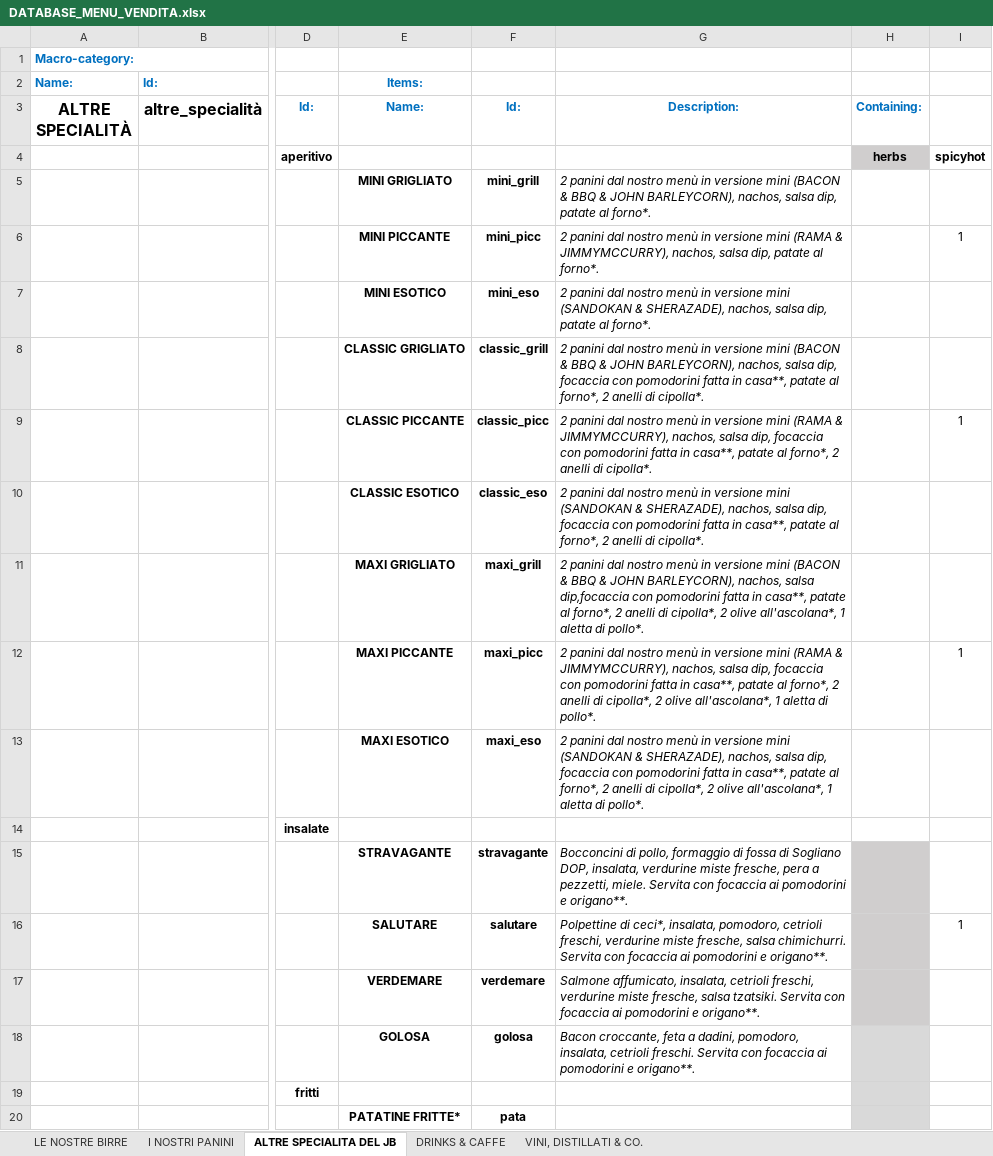
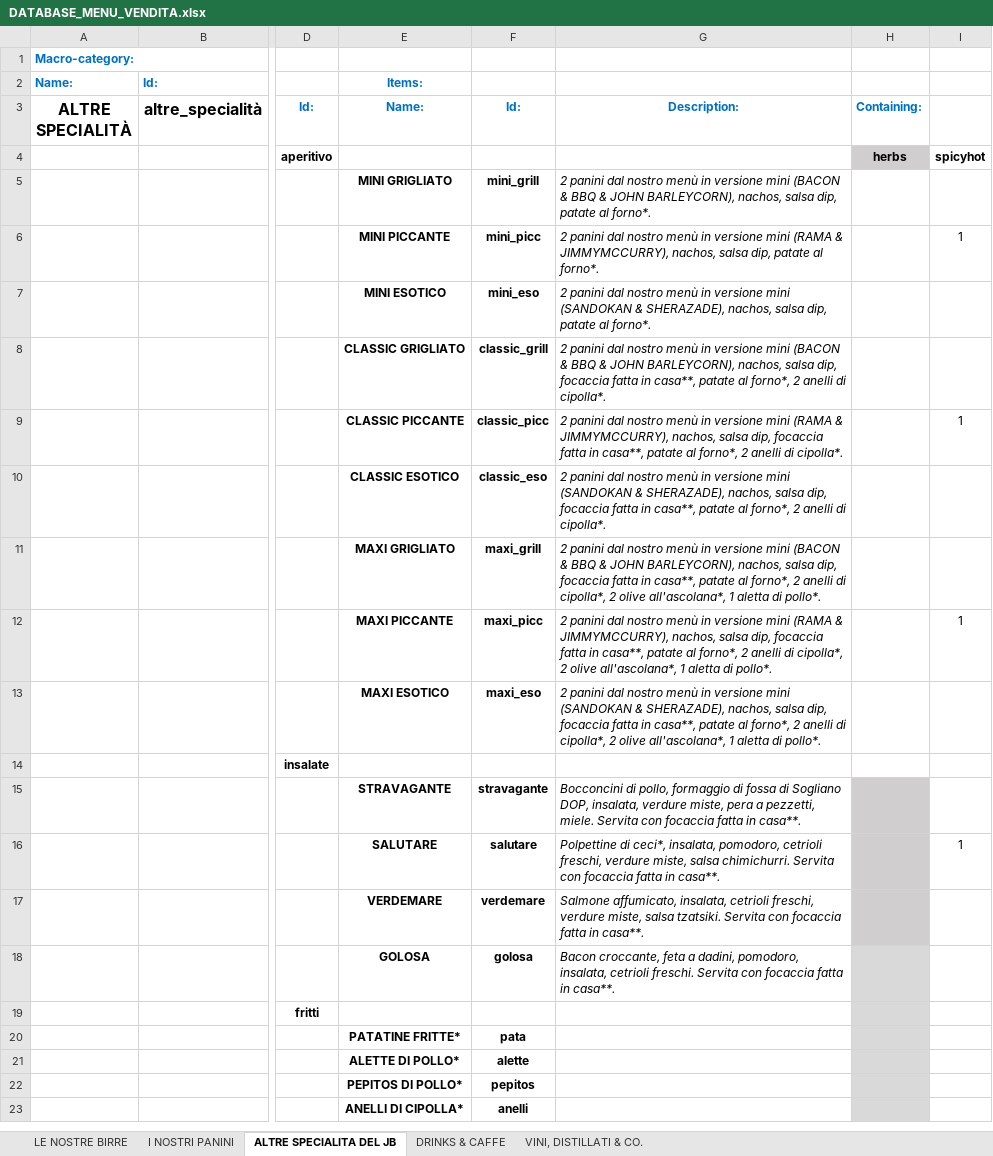
Before and after one commit to jb-pub/menu, an Excel workbook: excel/DATABASE_MENU_VENDITA.xlsx, sheet ALTRE SPECIALITA DEL JB, drawn as a sheet; only a part is shown, gaps mark what is left out; the shorter side is filled out with more unchanged rows; values as stored, in another font and other column widths than the file's, no borders; the diff names each change by its address in the sheet, - before the commit and + after, or states it on an @@ line.

```diff
--- a/excel/DATABASE_MENU_VENDITA.xlsx (sheet ALTRE SPECIALITA DEL JB)
+++ b/excel/DATABASE_MENU_VENDITA.xlsx (sheet ALTRE SPECIALITA DEL JB)
-G8 (Description:): …dip, focaccia con pomodorini fatta in…
+G8 (Description:): …dip, focaccia fatta in…
-G9 (Description:): …dip, focaccia con pomodorini fatta in…
+G9 (Description:): …dip, focaccia fatta in…
-G10 (Description:): …dip, focaccia con pomodorini fatta in…
+G10 (Description:): …dip, focaccia fatta in…
-G11 (Description:): …nachos, salsa dip,focaccia con pomodorini fatta in…
+G11 (Description:): …nachos, salsa dip, focaccia fatta in…
-G12 (Description:): …dip, focaccia con pomodorini fatta in…
+G12 (Description:): …dip, focaccia fatta in…
-G13 (Description:): …dip, focaccia con pomodorini fatta in…
+G13 (Description:): …dip, focaccia fatta in…
-G15 (Description:): …DOP, insalata, verdurine miste fresche, pera a pezzetti, miele. Servita con focaccia ai pomodorini e origano**.
+G15 (Description:): …DOP, insalata, verdure miste, pera a pezzetti, miele. Servita con focaccia fatta in casa**.
-G16 (Description:): …cetrioli freschi, verdurine miste fresche, salsa chimichurri. Servita con focaccia ai pomodorini e origano**.
+G16 (Description:): …cetrioli freschi, verdure miste, salsa chimichurri. Servita con focaccia fatta in casa**.
-G17 (Description:): …cetrioli freschi, verdurine miste fresche, salsa tzatsiki. Servita con focaccia ai pomodorini e origano**.
+G17 (Description:): …cetrioli freschi, verdure miste, salsa tzatsiki. Servita con focaccia fatta in casa**.
-G18 (Description:): …con focaccia ai pomodorini e origano**.
+G18 (Description:): …con focaccia fatta in casa**.
```
Also changed, not shown: sheet I NOSTRI PANINI, 3 other files.
